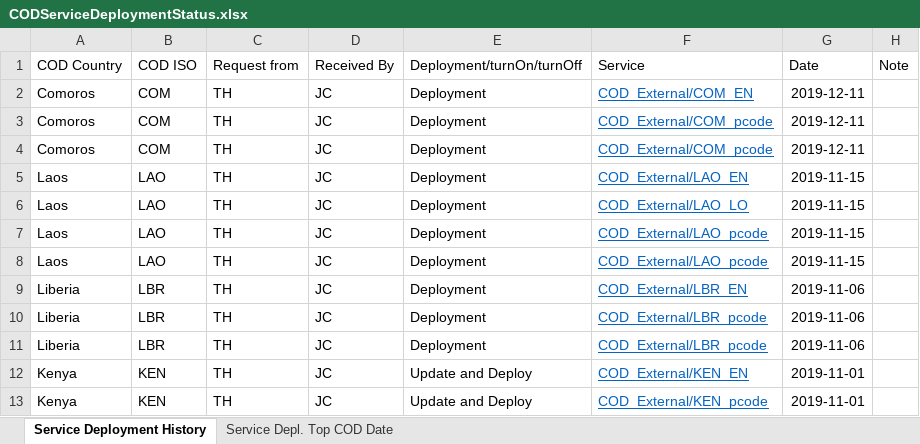
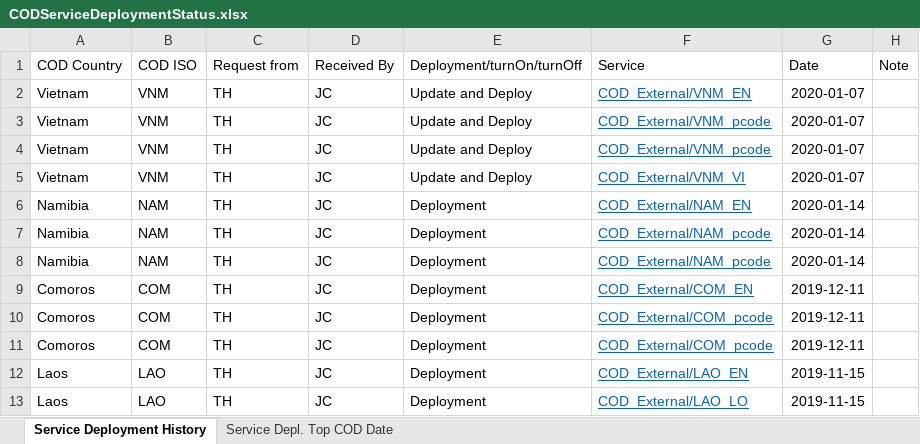
Before and after one commit to UGA-ITOSHumanitarianGIS/mapservicedoc, an Excel workbook: Data/CODServiceDeploymentStatus.xlsx, sheet Service Deployment History, drawn as a sheet; only a part is shown; the shorter side is filled out with more unchanged rows; values as stored, in another font and other column widths than the file's, no borders; conditional formats and table styles not drawn; the diff names each change by its address in the sheet, - before the commit and + after, or states it on an @@ line.

Commit message:
Update CODServiceDeploymentStatus.xlsx
Vietnam and Namibia

```diff
--- a/Data/CODServiceDeploymentStatus.xlsx (sheet Service Deployment History)
+++ b/Data/CODServiceDeploymentStatus.xlsx (sheet Service Deployment History)
+row 2: Vietnam | VNM | TH | JC | Update and Deploy | COD_External/VNM_EN | 2020-01-07
+row 3: Vietnam | VNM | TH | JC | Update and Deploy | COD_External/VNM_pcode | 2020-01-07
+row 4: Vietnam | VNM | TH | JC | Update and Deploy | COD_External/VNM_pcode | 2020-01-07
+row 5: Vietnam | VNM | TH | JC | Update and Deploy | COD_External/VNM_VI | 2020-01-07
+row 6: Namibia | NAM | TH | JC | Deployment | COD_External/NAM_EN | 2020-01-14
+row 7: Namibia | NAM | TH | JC | Deployment | COD_External/NAM_pcode | 2020-01-14
+row 8: Namibia | NAM | TH | JC | Deployment | COD_External/NAM_pcode | 2020-01-14
```
Also changed, not shown: sheet Service Depl. Top COD Date.
